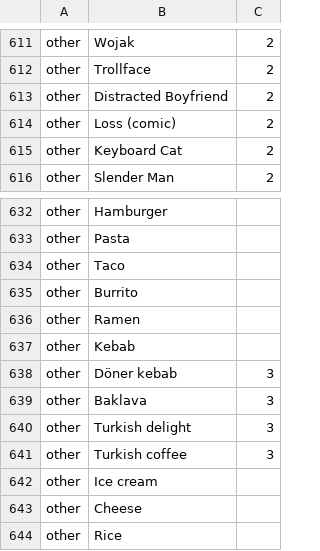
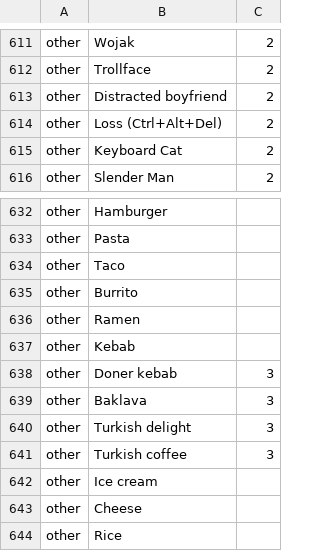
Before and after one commit to smartlizardpy/BlueLinks, a TSV file: data/curated.tsv, drawn as a sheet; only a part is shown, gaps mark what is left out.

Commit message:
data: take the last three canonical titles from the verifier
Of 661 titles the check rejected three. Distracted Boyfriend is filed
with a lower-case b, Doner kebab has no umlaut on the English Wikipedia
whatever Turkish does, and Loss is disambiguated by its comic rather
than by the word: Loss (Ctrl+Alt+Del).

```diff
--- a/data/curated.tsv
+++ b/data/curated.tsv
@@ -612,4 +612,4 @@ other	Wojak	2
 other	Trollface	2
-other	Distracted Boyfriend	2
-other	Loss (comic)	2
+other	Distracted boyfriend	2
+other	Loss (Ctrl+Alt+Del)	2
 other	Keyboard Cat	2
@@ -637,3 +637,3 @@ other	Ramen
 other	Kebab
-other	Döner kebab	3
+other	Doner kebab	3
 other	Baklava	3
```
